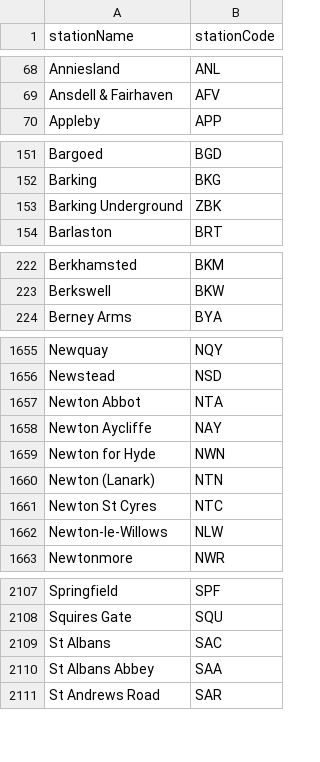
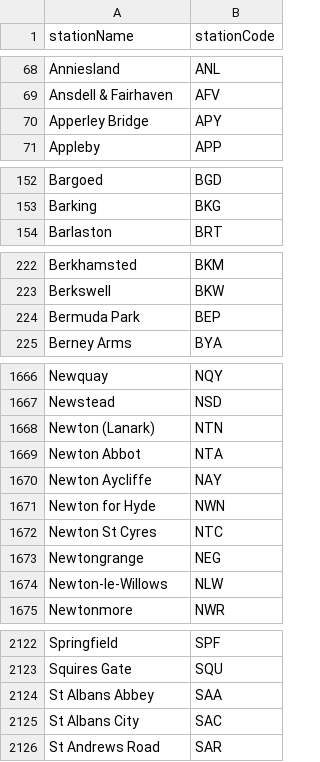
Before and after one commit to danielthepope/trntxt, a CSV file: resources/station_codes.csv, drawn as a sheet; only a part is shown, gaps mark what is left out; the diff covers the shown part only.

```diff
--- a/resources/station_codes.csv
+++ b/resources/station_codes.csv
@@ -69,2 +69,3 @@ Anniesland,ANL
 Ansdell & Fairhaven,AFV
+Apperley Bridge,APY
 Appleby,APP
@@ -152,3 +153,2 @@ Bargoed,BGD
 Barking,BKG
-Barking Underground,ZBK
 Barlaston,BRT
@@ -223,2 +223,3 @@ Berkhamsted,BKM
 Berkswell,BKW
+Bermuda Park,BEP
 Berney Arms,BYA
@@ -1656,2 +1667,3 @@ Newquay,NQY
 Newstead,NSD
+Newton (Lanark),NTN
 Newton Abbot,NTA
@@ -1659,4 +1671,4 @@ Newton Aycliffe,NAY
 Newton for Hyde,NWN
-Newton (Lanark),NTN
 Newton St Cyres,NTC
+Newtongrange,NEG
 Newton-le-Willows,NLW
@@ -2108,4 +2123,4 @@ Springfield,SPF
 Squires Gate,SQU
-St Albans,SAC
 St Albans Abbey,SAA
+St Albans City,SAC
 St Andrews Road,SAR
```
Also changed, not shown: 16 added rows, 1 removed row, 20 moved rows and 8 edited cells elsewhere in this file, 1 other file.
